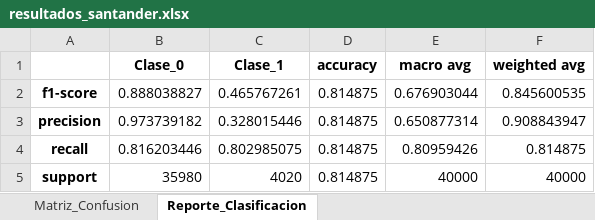
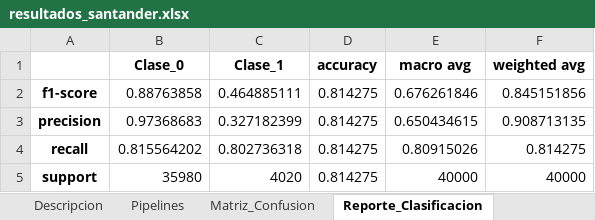
Before and after one commit to maxiuboldi/tp_faa, an Excel workbook: results/resultados_santander.xlsx, sheet Reporte_Clasificacion, drawn as a sheet; values as stored, in another font and other column widths than the file's, no borders; the diff names each change by its address in the sheet, - before the commit and + after, or states it on an @@ line.

```diff
--- a/results/resultados_santander.xlsx (sheet Reporte_Clasificacion)
+++ b/results/resultados_santander.xlsx (sheet Reporte_Clasificacion)
+sheet tab: Descripcion
+sheet tab: Pipelines
-B2 (Clase_0): 0.888038827
+B2 (Clase_0): 0.88763858
-C2 (Clase_1): 0.465767261
+C2 (Clase_1): 0.464885111
-D2:D5 (accuracy): 0.814875
+D2:D5 (accuracy): 0.814275
-E2 (macro avg): 0.676903044
+E2 (macro avg): 0.676261846
-F2 (weighted avg): 0.845600535
+F2 (weighted avg): 0.845151856
-B3 (Clase_0): 0.973739182
+B3 (Clase_0): 0.97368683
-C3 (Clase_1): 0.328015446
+C3 (Clase_1): 0.327182399
-E3 (macro avg): 0.650877314
+E3 (macro avg): 0.650434615
-F3 (weighted avg): 0.908843947
+F3 (weighted avg): 0.908713135
-B4 (Clase_0): 0.816203446
+B4 (Clase_0): 0.815564202
-C4 (Clase_1): 0.802985075
+C4 (Clase_1): 0.802736318
-E4 (macro avg): 0.80959426
+E4 (macro avg): 0.80915026
-F4 (weighted avg): 0.814875
+F4 (weighted avg): 0.814275
```
Also changed, not shown: sheet Matriz_Confusion, 10 other files.
